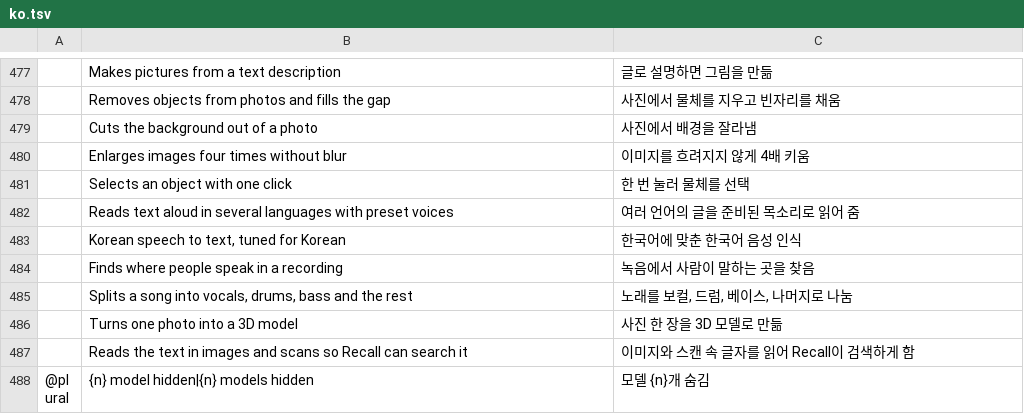
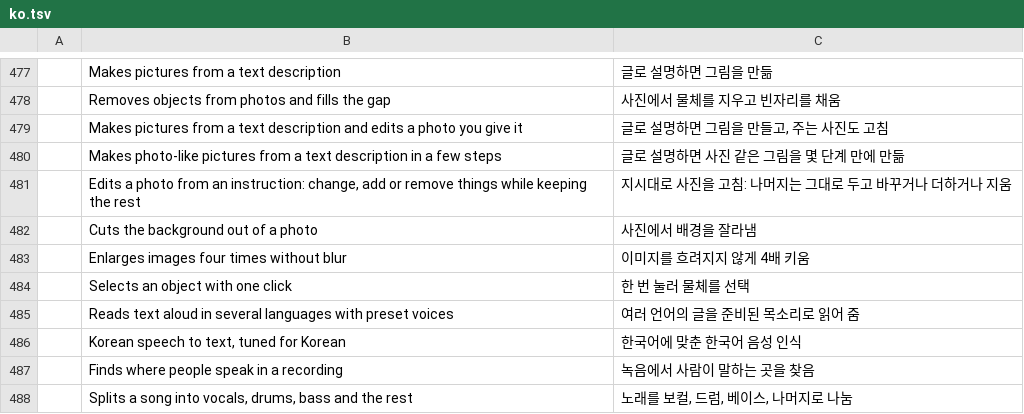
Before and after one commit to redrob-labs/redrob-launcher, a TSV file: crates/ui-egui/src/i18n/ko.tsv, drawn as a sheet; only a part is shown, gaps mark what is left out; the shorter side is filled out with more unchanged rows; the diff names each change by its address in the sheet, - before the commit and + after, or states it on an @@ line.

Commit message:
feat(catalog): add Apache-2.0 image models
Add FLUX.2 klein 4B, Z-Image-Turbo and Qwen-Image-Edit-2511 Q4 (all Apache-2.0) to the Canvas model catalogue.

```diff
--- a/crates/ui-egui/src/i18n/ko.tsv
+++ b/crates/ui-egui/src/i18n/ko.tsv
+row 479:  | Makes pictures from a text description and edits a photo you give it | 글로 설명하면 그림을 만들고, 주는 사진도 고침
+row 480:  | Makes photo-like pictures from a text description in a few steps | 글로 설명하면 사진 같은 그림을 몇 단계 만에 만듦
+row 481:  | Edits a photo from an instruction: change, add or remove things while keeping the rest | 지시대로 사진을 고침: 나머지는 그대로 두고 바꾸거나 더하거나 지움
```
Also changed, not shown: 2 other files.
